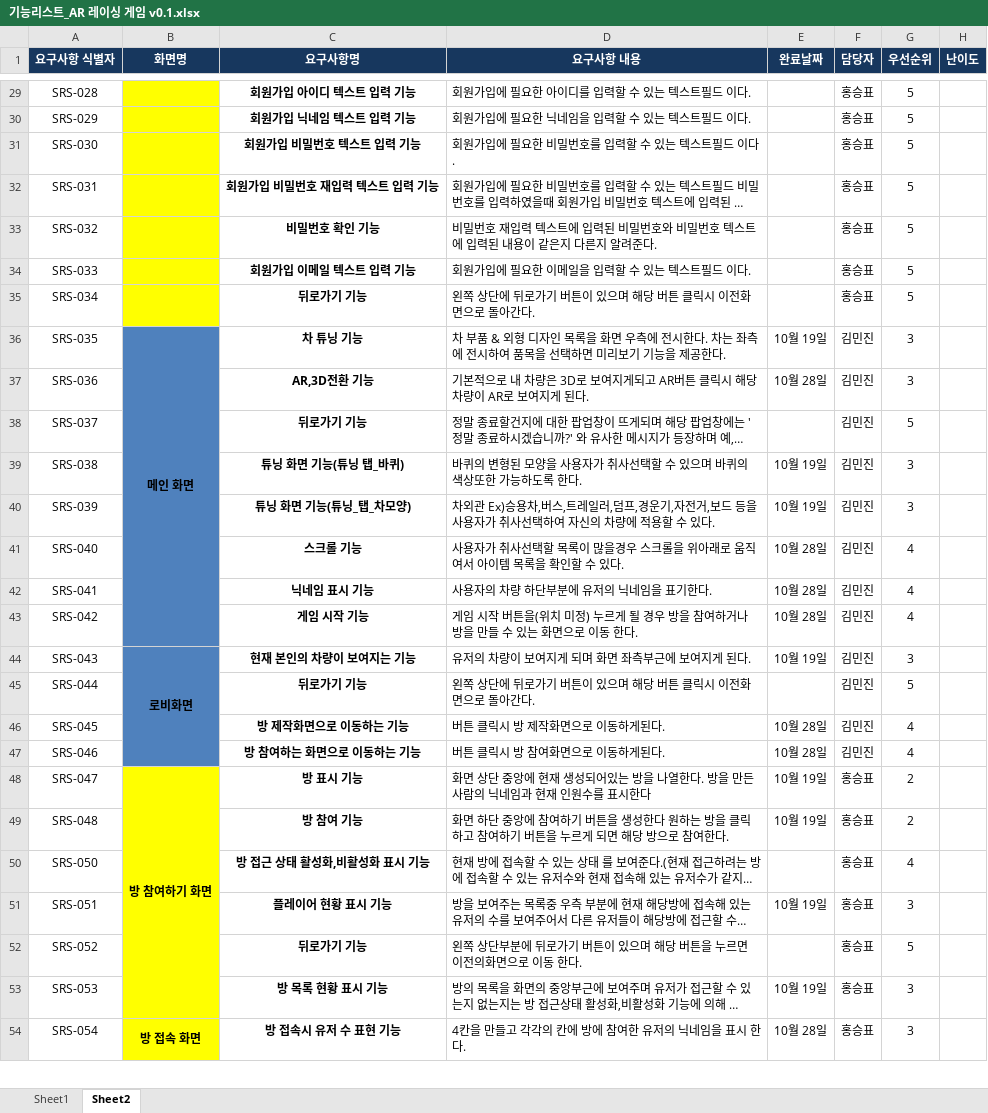
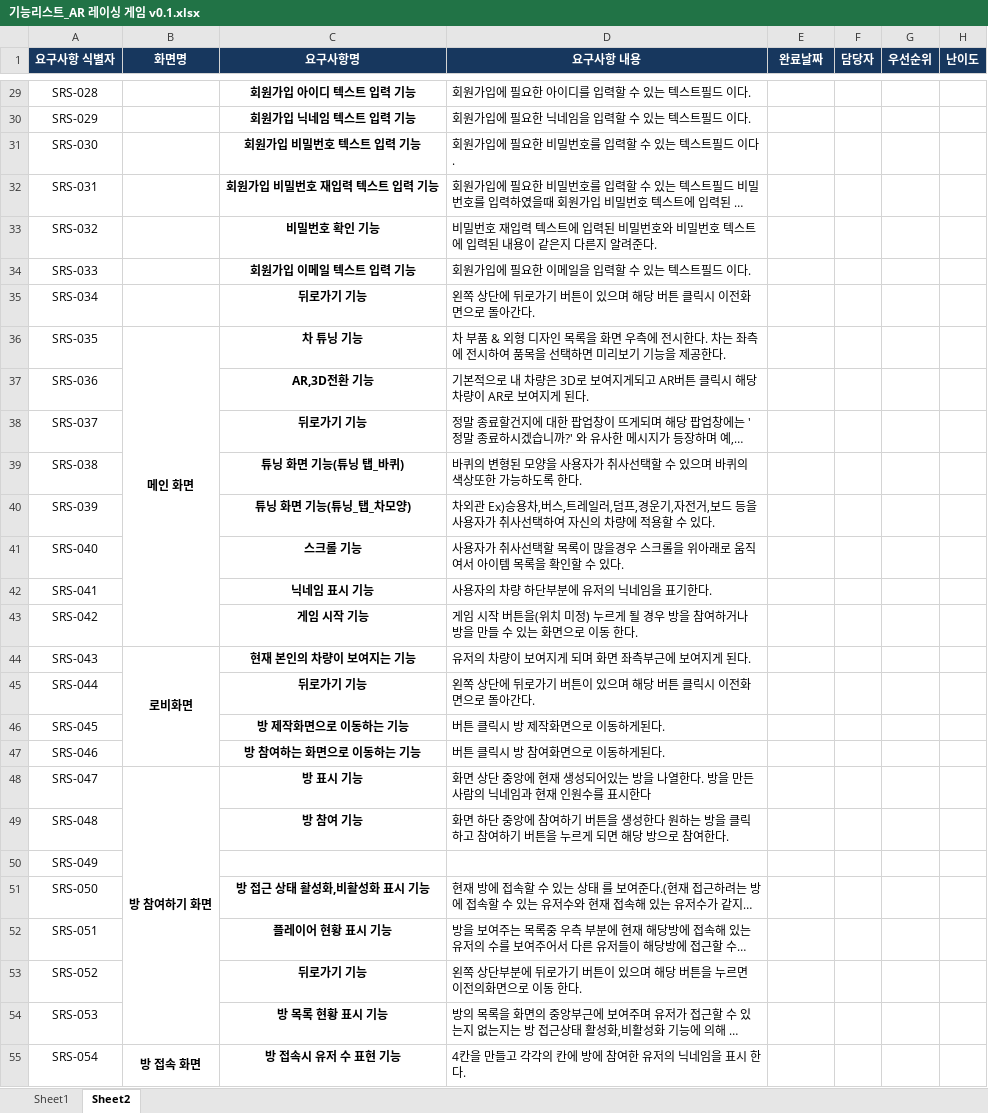
Before and after one commit to kindkmj/BitCamp_AR, an Excel workbook: 설계및정의서/기능리스트_AR 레이싱 게임 v0.1.xlsx, sheet Sheet2, drawn as a sheet; only a part is shown, gaps mark what is left out; long unchanged cells end in …; values as stored, in another font and other column widths than the file's, no borders; addresses are those after the commit; the diff covers the shown part only; the diff names each change by its address in the sheet, - before the commit and + after, or states it on an @@ line.

```diff
--- a/설계및정의서/기능리스트_AR 레이싱 게임 v0.1.xlsx (sheet Sheet2)
+++ b/설계및정의서/기능리스트_AR 레이싱 게임 v0.1.xlsx (sheet Sheet2)
-B29:B35 fill: #FFFF00
+B29:B35 fill: none
-F29:F35 (담당자): 홍승표
+F29:F35 (담당자): (empty)
-G29:G35 (우선순위): 5
+G29:G35 (우선순위): (empty)
-B36:B47 fill: #4F81BD
+B36:B47 fill: none
-E36 (완료날짜): 10월 19일
+E36 (완료날짜): (empty)
-F36:F47 (담당자): 김민진
+F36:F47 (담당자): (empty)
-G36:G37 (우선순위): 3
+G36:G37 (우선순위): (empty)
-E37 (완료날짜): 10월 28일
+E37 (완료날짜): (empty)
-G38 (우선순위): 5
+G38 (우선순위): (empty)
-E39:E40 (완료날짜): 10월 19일
+E39:E40 (완료날짜): (empty)
-G39:G40 (우선순위): 3
+G39:G40 (우선순위): (empty)
-E41:E43 (완료날짜): 10월 28일
+E41:E43 (완료날짜): (empty)
-G41:G43 (우선순위): 4
+G41:G43 (우선순위): (empty)
-E44 (완료날짜): 10월 19일
+E44 (완료날짜): (empty)
-G44 (우선순위): 3
+G44 (우선순위): (empty)
-G45 (우선순위): 5
+G45 (우선순위): (empty)
-E46:E47 (완료날짜): 10월 28일
+E46:E47 (완료날짜): (empty)
-G46:G47 (우선순위): 4
+G46:G47 (우선순위): (empty)
-B48:B49 fill: #FFFF00
+B48:B49 fill: none
-E48:E49 (완료날짜): 10월 19일
+E48:E49 (완료날짜): (empty)
-F48:F49 (담당자): 홍승표
+F48:F49 (담당자): (empty)
-G48:G49 (우선순위): 2
+G48:G49 (우선순위): (empty)
+row 50: SRS-049
-B51:B55 fill: #FFFF00
+B51:B55 fill: none
-F51:F55 (담당자): 홍승표
+F51:F55 (담당자): (empty)
-G51 (우선순위): 4
+G51 (우선순위): (empty)
-E52 (완료날짜): 10월 19일
+E52 (완료날짜): (empty)
-G52 (우선순위): 3
+G52 (우선순위): (empty)
-G53 (우선순위): 5
+G53 (우선순위): (empty)
-E54 (완료날짜): 10월 19일
+E54 (완료날짜): (empty)
-G54:G55 (우선순위): 3
+G54:G55 (우선순위): (empty)
-E55 (완료날짜): 10월 28일
+E55 (완료날짜): (empty)
```
Also changed, not shown: 9 removed rows, 130 edited cells and cell formats elsewhere in this sheet.
